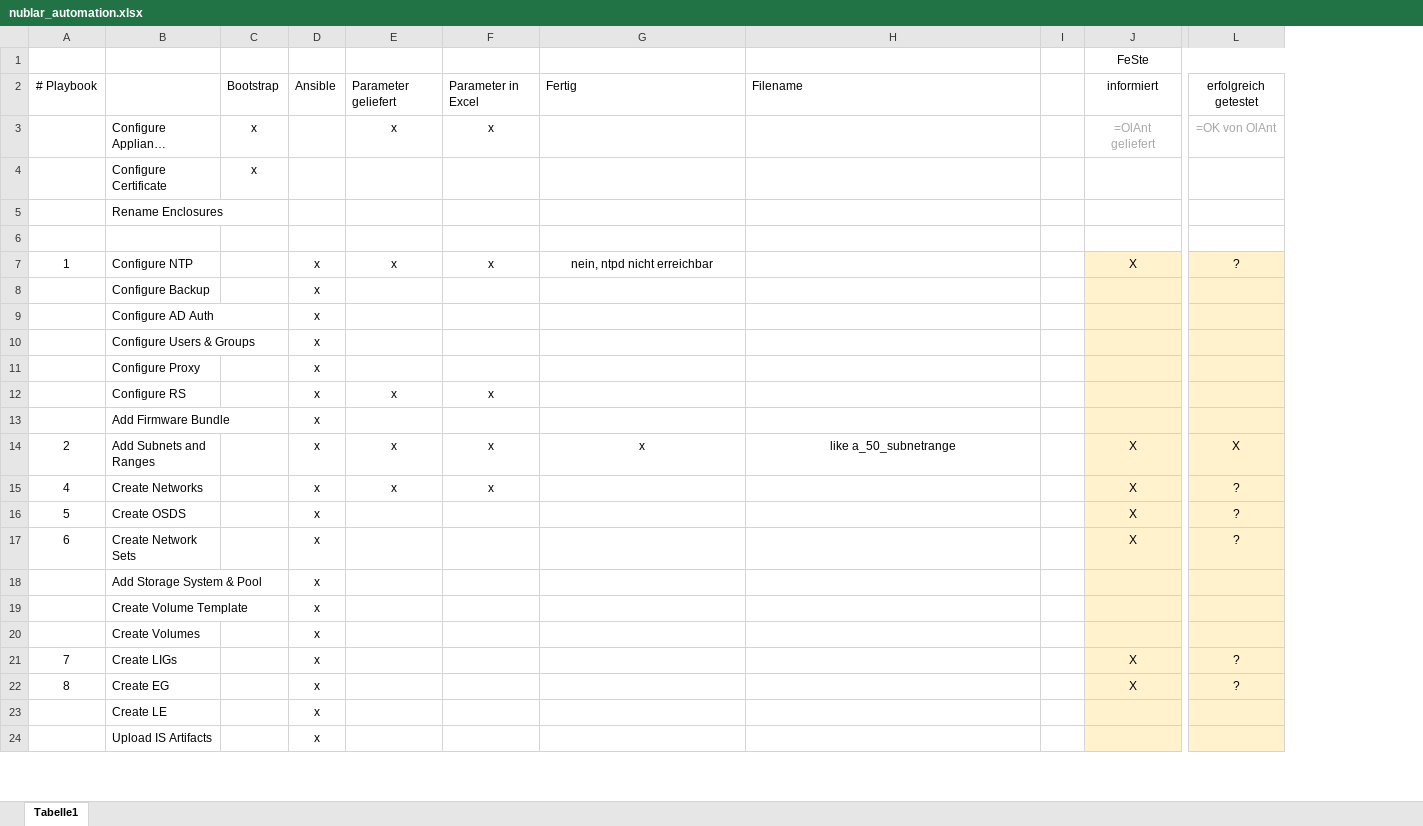
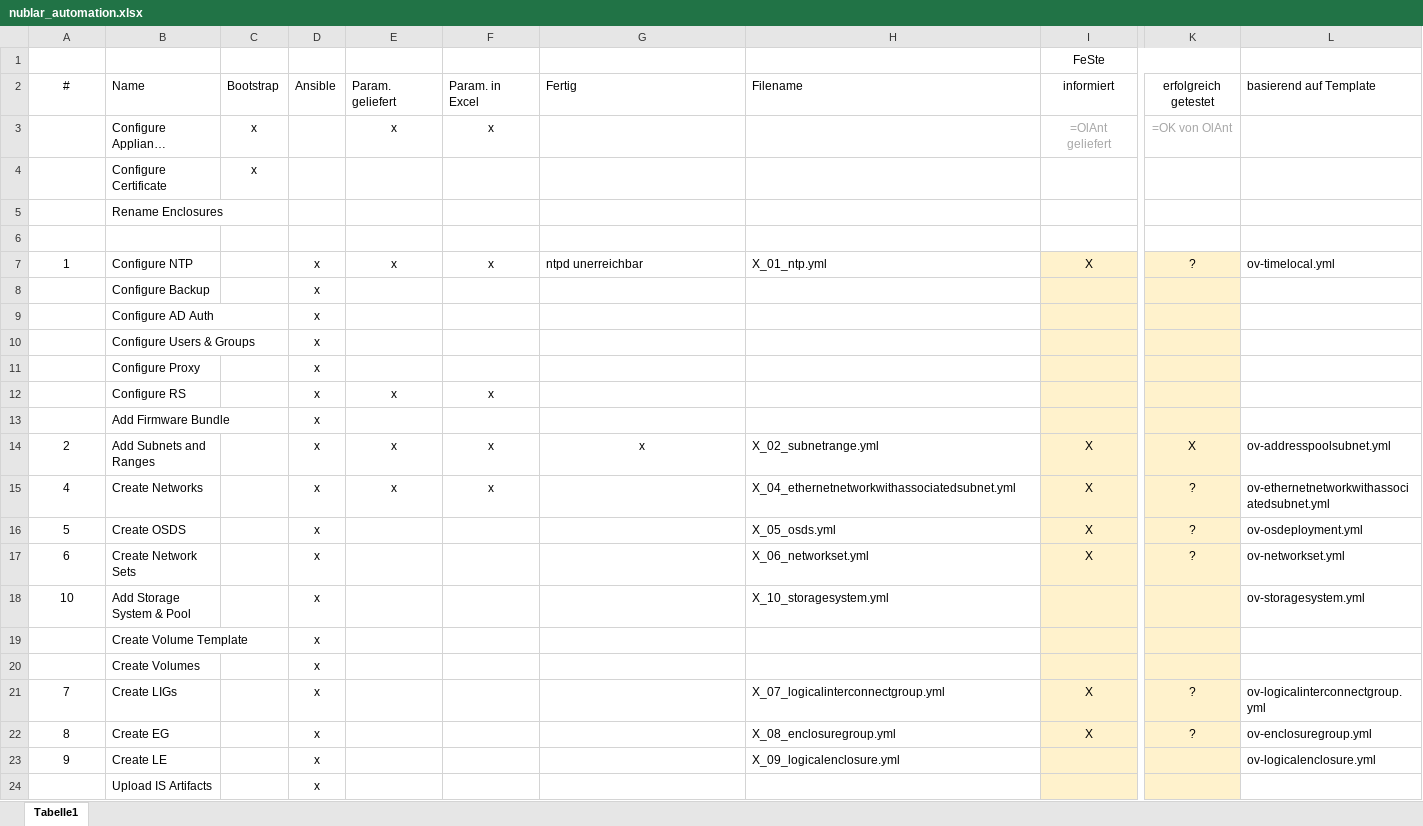
Before and after one commit to bopopescu/synergy-ansible, an Excel workbook: feste-script/nublar_automation.xlsx, sheet Tabelle1, drawn as a sheet; only a part is shown, gaps mark what is left out; long unchanged cells end in …; values as stored, in another font and other column widths than the file's, no borders; removed rows and columns are numbered as before the commit, all else as after; the diff covers the shown part only; the diff names each change by its address in the sheet, - before the commit and + after, or states it on an @@ line.

Commit message:
add 09 LogicatEnclosure

```diff
--- a/feste-script/nublar_automation.xlsx (sheet Tabelle1)
+++ b/feste-script/nublar_automation.xlsx (sheet Tabelle1)
-column I, empty
+column L (basierend auf Template), rows 7-23: ov-timelocal.yml |  |  |  |  |  |  | ov-addresspoolsubnet.yml | ov-ethernetnetworkwithassociatedsubnet.yml | ov-osdeployment.yml | ov-networkset.yml | ov-storagesystem.yml |  |  | ov-logicalinterconnectgroup.yml | ov-enclosuregroup.yml | ov-logicalenclosure.yml
-A2: # Playbook
+A2: #
-B2: (empty)
+B2: Name
-E2: Parameter geliefert
+E2: Param. geliefert
-F2: Parameter in Excel
+F2: Param. in Excel
-G7 (Fertig): nein, ntpd nicht erreichbar
+G7 (Fertig): ntpd unerreichbar
-G7 alignment: center
+G7 alignment: left
-H7 (Filename): (empty)
+H7 (Filename): X_01_ntp.yml
-H14 (Filename): like a_50_subnetrange
+H14 (Filename): X_02_subnetrange.yml
-H14 alignment: center
+H14 alignment: left
-H15 (Filename): (empty)
+H15 (Filename): X_04_ethernetnetworkwithassociatedsubnet.yml
-H16 (Filename): (empty)
+H16 (Filename): X_05_osds.yml
-H17 (Filename): (empty)
+H17 (Filename): X_06_networkset.yml
-A18 (#): (empty)
+A18 (#): 10
-H18 (Filename): (empty)
+H18 (Filename): X_10_storagesystem.yml
-H21 (Filename): (empty)
+H21 (Filename): X_07_logicalinterconnectgroup.yml
-H22 (Filename): (empty)
+H22 (Filename): X_08_enclosuregroup.yml
-A23 (#): (empty)
+A23 (#): 9
-H23 (Filename): (empty)
+H23 (Filename): X_09_logicalenclosure.yml
```
Also changed, not shown: 5 added rows elsewhere in this sheet, 1 other file.
